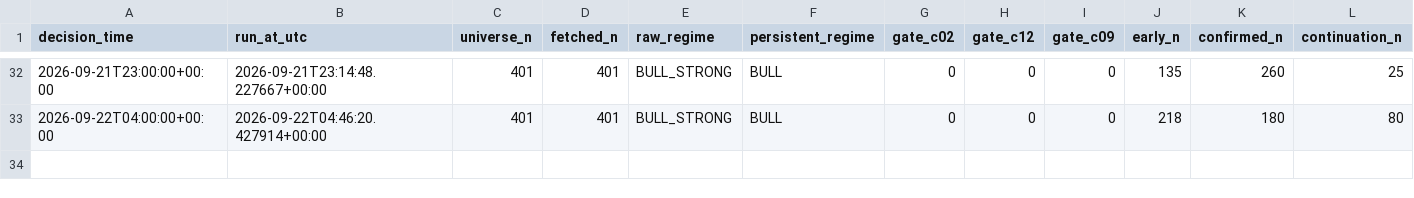
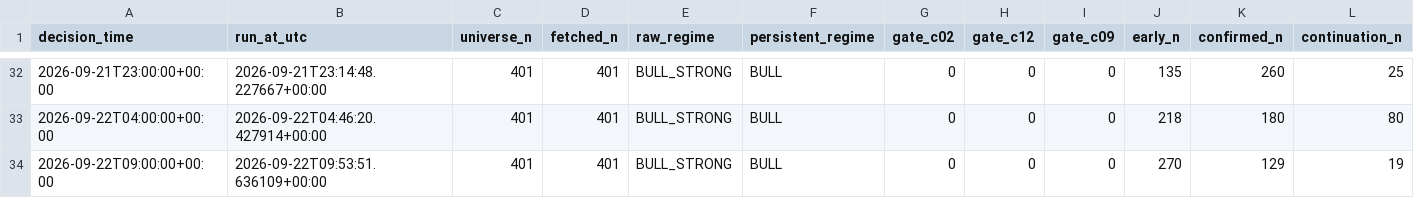
Before and after one commit to Brkzgrc/Botum_LAB, a CSV file: gpt/Multi-Timeframe-Independent-Evidence/data/stage4/shadow_runs.csv, drawn as a sheet; only a part is shown, gaps mark what is left out; rows hold the shown columns only; the diff names each change by its address in the sheet, - before the commit and + after, or states it on an @@ line.

Commit message:
gpt stage4: forward state update [skip ci]

```diff
--- a/gpt/Multi-Timeframe-Independent-Evidence/data/stage4/shadow_runs.csv
+++ b/gpt/Multi-Timeframe-Independent-Evidence/data/stage4/shadow_runs.csv
+row 34: 2026-09-22T09:00:00+00:00 | 2026-09-22T09:53:51.636109+00:00 | 401 | 401 | BULL_STRONG | BULL | 0 | 0 | 0 | 270 | 129 | 19
```
Also changed, not shown: 2 other files.
